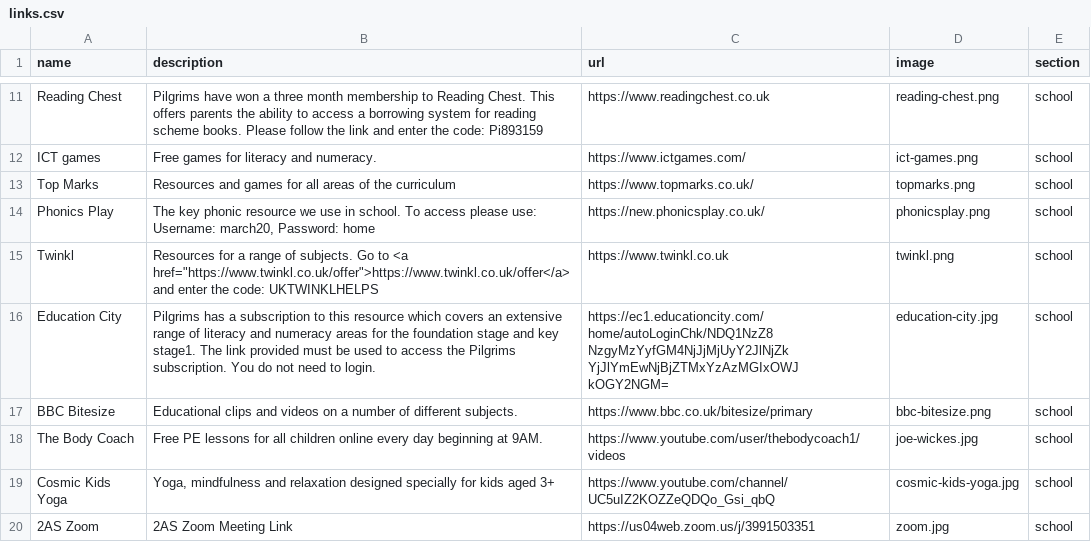
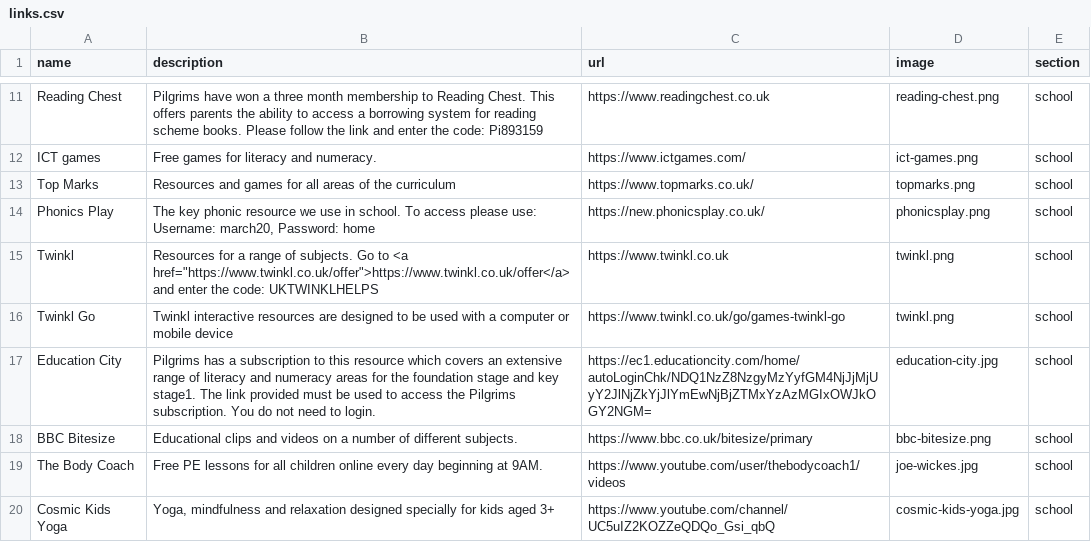
Before and after one commit to bgsparents/bgscalendar, a CSV file: _data/links.csv, drawn as a sheet; only a part is shown, gaps mark what is left out; the shorter side is filled out with more unchanged rows.

Commit message:
Twinkl Go

```diff
--- a/_data/links.csv
+++ b/_data/links.csv
@@ -18,7 +18,4 @@ Phonics Play,"The key phonic resource we use in school. To access please use: Us
 Twinkl,"Resources for a range of subjects. Go to <a href=""https://www.twinkl.co.uk/offer"">https://www.twinkl.co.uk/offer</a> and enter the code: UKTWINKLHELPS",https://www.twinkl.co.uk,twinkl.png,school
-Education City,Pilgrims has a subscription to this resource which covers an extensive range of literacy and numeracy areas for the foundation stage and key stage1. The link provided must be used to access the Pilgrims subscription. You do not need to login.,"https://ec1.educationcity.com/
-home/autoLoginChk/NDQ1NzZ8
-NzgyMzYyfGM4NjJjMjUyY2JlNjZk
-YjJlYmEwNjBjZTMxYzAzMGIxOWJ
-kOGY2NGM=",education-city.jpg,school
+Twinkl Go,Twinkl interactive resources are designed to be used with a computer or mobile device,https://www.twinkl.co.uk/go/games-twinkl-go,twinkl.png,school
+Education City,Pilgrims has a subscription to this resource which covers an extensive range of literacy and numeracy areas for the foundation stage and key stage1. The link provided must be used to access the Pilgrims subscription. You do not need to login.,https://ec1.educationcity.com/home/autoLoginChk/NDQ1NzZ8NzgyMzYyfGM4NjJjMjUyY2JlNjZkYjJlYmEwNjBjZTMxYzAzMGIxOWJkOGY2NGM=,education-city.jpg,school
 BBC Bitesize,Educational clips and videos on a number of different subjects.,https://www.bbc.co.uk/bitesize/primary,bbc-bitesize.png,school
```
